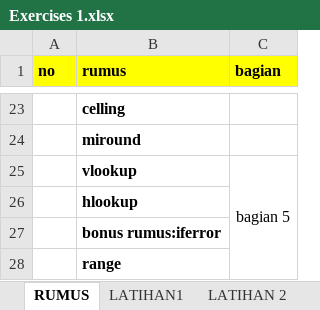
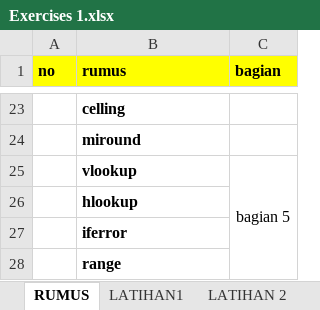
Before and after one commit to ImranMuhamadR/BelajarExcel, an Excel workbook: Exercises 1.xlsx, sheet RUMUS, drawn as a sheet; only a part is shown, gaps mark what is left out; values as stored, in another font and other column widths than the file's, no borders; the diff names each change by its address in the sheet, - before the commit and + after, or states it on an @@ line.

```diff
--- a/Exercises 1.xlsx (sheet RUMUS)
+++ b/Exercises 1.xlsx (sheet RUMUS)
-B27 (rumus): bonus rumus:iferror
+B27 (rumus): iferror
```
Also changed, not shown: sheet LATIHAN 4, other sheet tabs.
